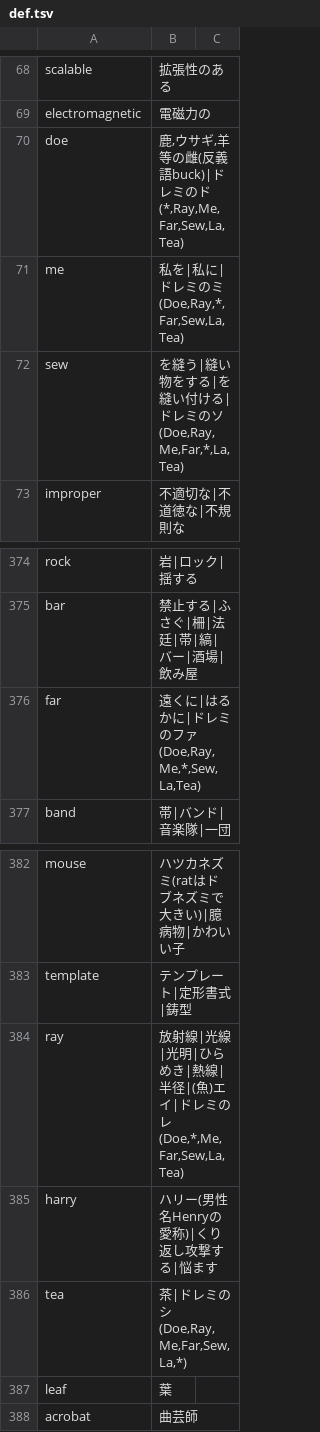
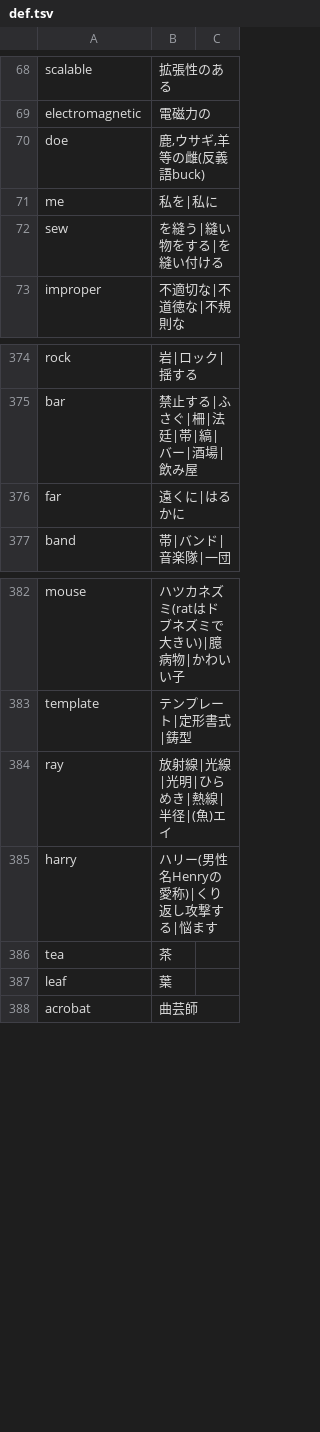
Before and after one commit to marmooo/mGSL, a TSV file: def.tsv, drawn as a sheet; only a part is shown, gaps mark what is left out.

```diff
--- a/def.tsv
+++ b/def.tsv
@@ -69,5 +69,5 @@ scalable	拡張性のある
 electromagnetic	電磁力の
-doe	鹿,ウサギ,羊等の雌(反義語buck)|ドレミのド(*,Ray,Me,Far,Sew,La,Tea)
-me	私を|私に|ドレミのミ(Doe,Ray,*,Far,Sew,La,Tea)
-sew	を縫う|縫い物をする|を縫い付ける|ドレミのソ(Doe,Ray,Me,Far,*,La,Tea)
+doe	鹿,ウサギ,羊等の雌(反義語buck)
+me	私を|私に
+sew	を縫う|縫い物をする|を縫い付ける
 improper	不適切な|不道徳な|不規則な
@@ -375,3 +375,3 @@ rock	岩|ロック|揺する
 bar	禁止する|ふさぐ|柵|法廷|帯|縞|バー|酒場|飲み屋
-far	遠くに|はるかに|ドレミのファ(Doe,Ray,Me,*,Sew,La,Tea)
+far	遠くに|はるかに
 band	帯|バンド|音楽隊|一団
@@ -383,5 +383,5 @@ mouse	ハツカネズミ(ratはドブネズミで大きい)|臆病物|かわい
 template	テンプレート|定形書式|鋳型
-ray	放射線|光線|光明|ひらめき|熱線|半径|(魚)エイ|ドレミのレ(Doe,*,Me,Far,Sew,La,Tea)
+ray	放射線|光線|光明|ひらめき|熱線|半径|(魚)エイ
 harry	ハリー(男性名Henryの愛称)|くり返し攻撃する|悩ます
-tea	茶|ドレミのシ(Doe,Ray,Me,Far,Sew,La,*)
+tea	茶
 leaf	葉
```
Also changed, not shown: 1 other file.
